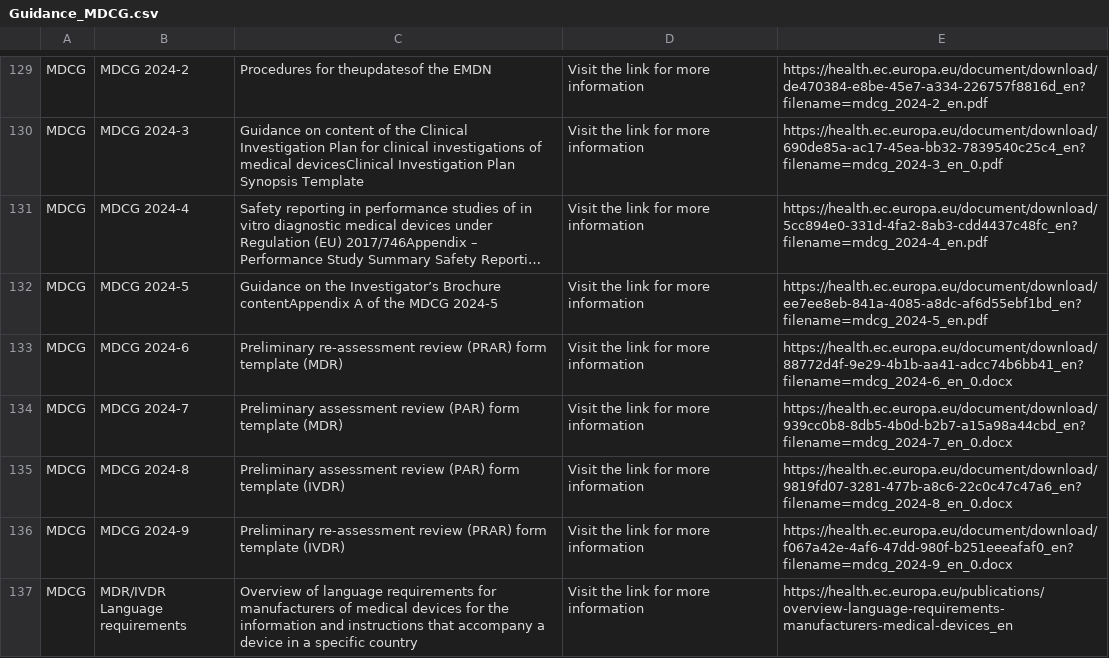
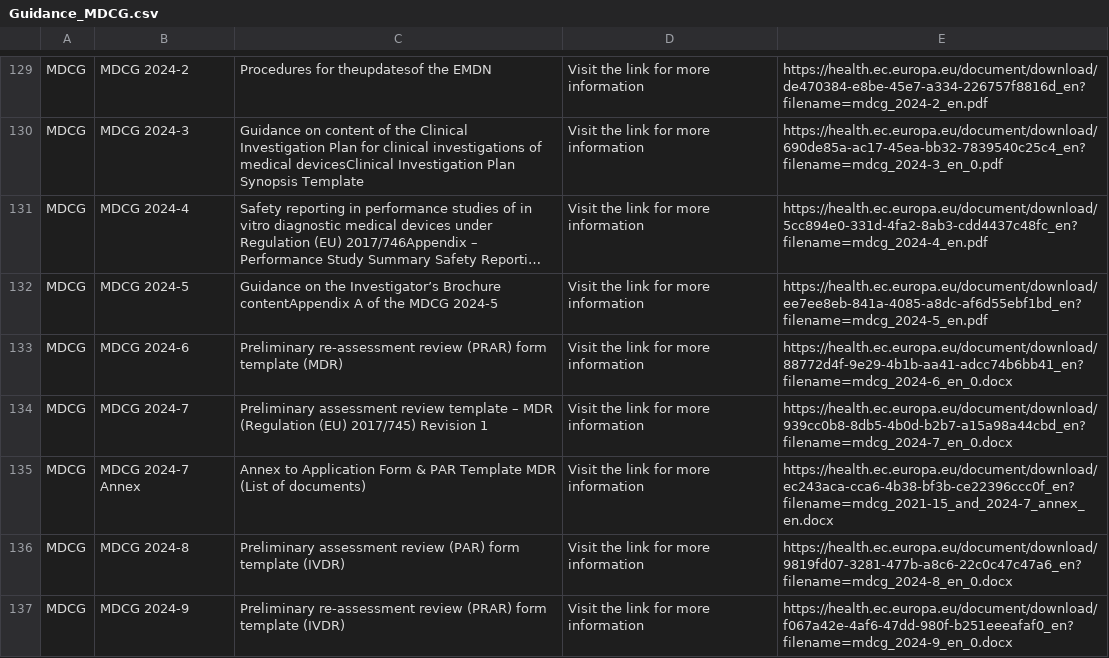
Before and after one commit to MartinCKing/Standards-Selector, a CSV file: Guidance_MDCG.csv, drawn as a sheet; only a part is shown, gaps mark what is left out; the shorter side is filled out with more unchanged rows; long unchanged cells end in ….

Commit message:
Update Guidance_MDCG.csv

```diff
--- a/Guidance_MDCG.csv
+++ b/Guidance_MDCG.csv
@@ -144,3 +144,4 @@ MDCG,MDCG 2024-5,Guidance on the Investigator’s Brochure contentAppendix A of
 MDCG,MDCG 2024-6,Preliminary re-assessment review (PRAR) form template (MDR),"Visit the link for more information",https://health.ec.europa.eu/document/download/88772d4f-9e29-4b1b-aa41-adcc74b6bb41_en?filename=mdcg_2024-6_en_0.docx,
-MDCG,MDCG 2024-7,Preliminary assessment review (PAR) form template (MDR),"Visit the link for more information",https://health.ec.europa.eu/document/download/939cc0b8-8db5-4b0d-b2b7-a15a98a44cbd_en?filename=mdcg_2024-7_en_0.docx,
+MDCG,MDCG 2024-7,Preliminary assessment review template – MDR (Regulation (EU) 2017/745) Revision 1,"Visit the link for more information",https://health.ec.europa.eu/document/download/939cc0b8-8db5-4b0d-b2b7-a15a98a44cbd_en?filename=mdcg_2024-7_en_0.docx,
+MDCG,MDCG 2024-7 Annex,Annex to Application Form & PAR Template MDR (List of documents),"Visit the link for more information",https://health.ec.europa.eu/document/download/ec243aca-cca6-4b38-bf3b-ce22396ccc0f_en?filename=mdcg_2021-15_and_2024-7_annex_en.docx,
 MDCG,MDCG 2024-8,Preliminary assessment review (PAR) form template (IVDR),"Visit the link for more information",https://health.ec.europa.eu/document/download/9819fd07-3281-477b-a8c6-22c0c47c47a6_en?filename=mdcg_2024-8_en_0.docx,
```
